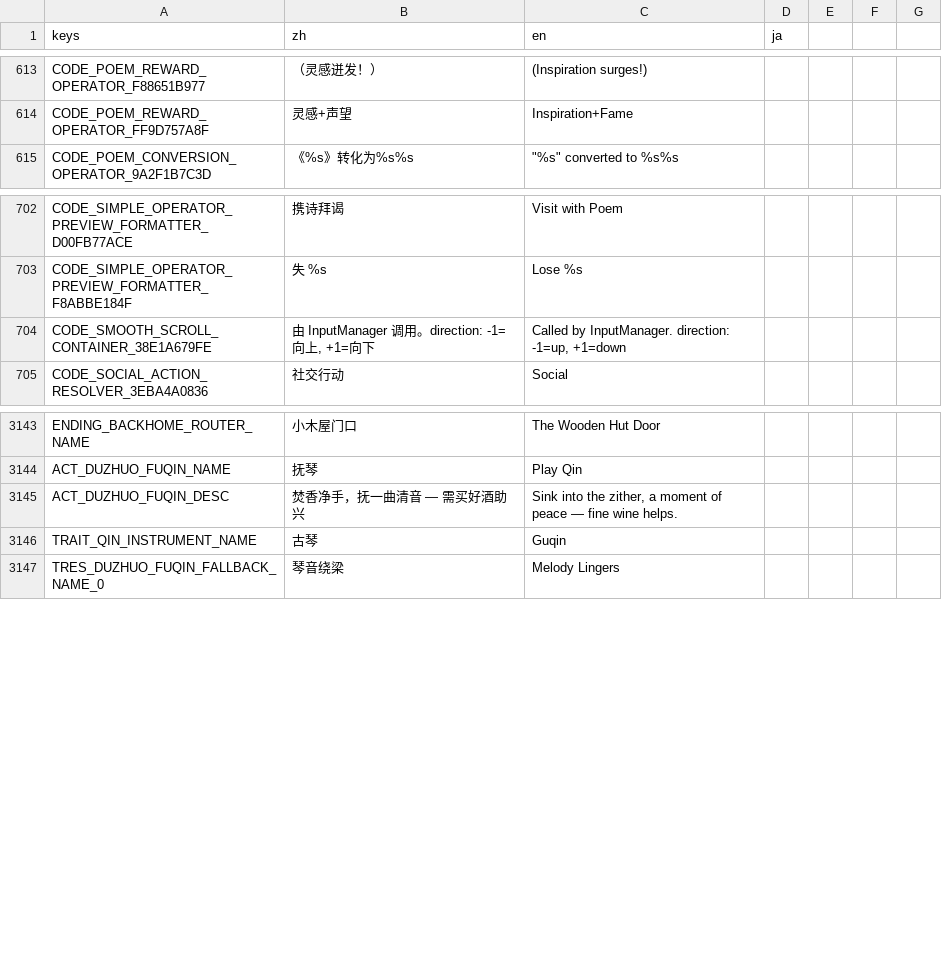
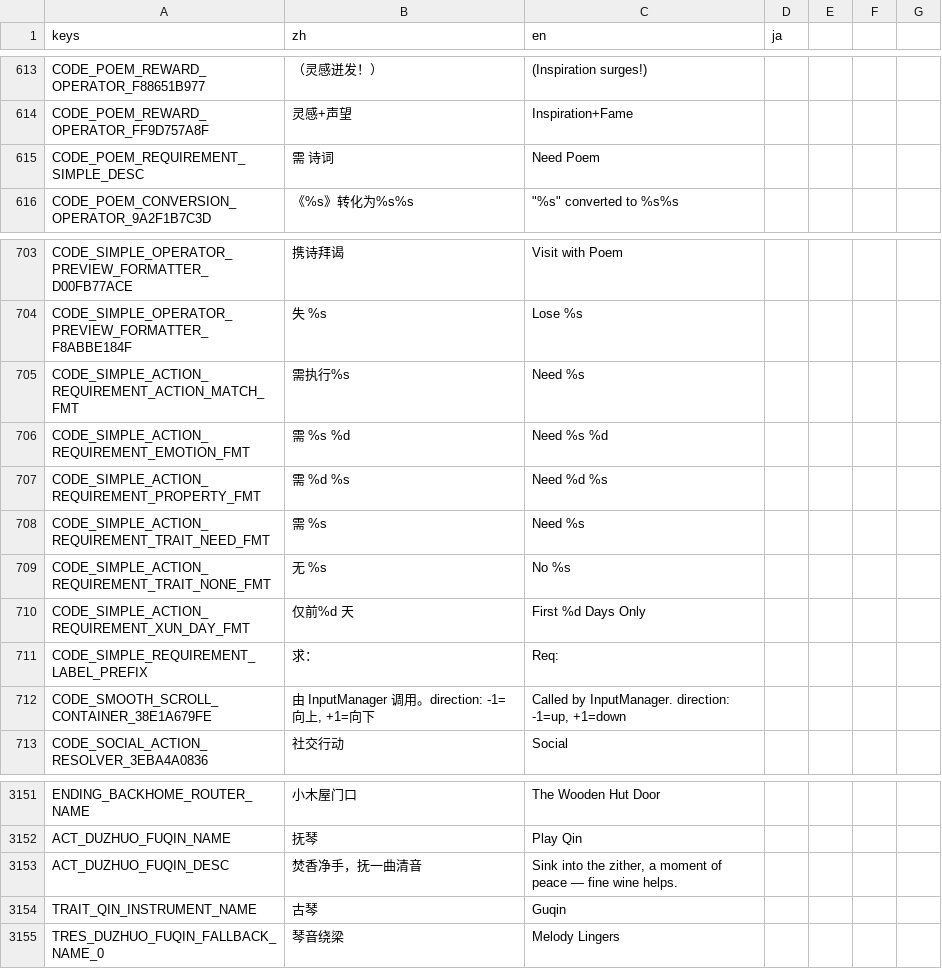
Before and after one commit to 67-68/poem_map_project, a CSV file: data/1_core_rules/translations/_dynamic_events.csv, drawn as a sheet; only a part is shown, gaps mark what is left out.

Commit message:
action requirement simple profile extend

```diff
--- a/data/1_core_rules/translations/_dynamic_events.csv
+++ b/data/1_core_rules/translations/_dynamic_events.csv
@@ -614,2 +614,3 @@ CODE_POEM_REWARD_OPERATOR_F88651B977,（灵感迸发！）,(Inspiration surges!)
 CODE_POEM_REWARD_OPERATOR_FF9D757A8F,灵感+声望,Inspiration+Fame,
+CODE_POEM_REQUIREMENT_SIMPLE_DESC,需 诗词,"Need Poem",
 CODE_POEM_CONVERSION_OPERATOR_9A2F1B7C3D,《%s》转化为%s%s,"""%s"" converted to %s%s",
@@ -703,2 +704,9 @@ CODE_SIMPLE_OPERATOR_PREVIEW_FORMATTER_D00FB77ACE,携诗拜谒,Visit with Poem,
 CODE_SIMPLE_OPERATOR_PREVIEW_FORMATTER_F8ABBE184F,失 %s,Lose %s,
+CODE_SIMPLE_ACTION_REQUIREMENT_ACTION_MATCH_FMT,需执行%s,"Need %s",
+CODE_SIMPLE_ACTION_REQUIREMENT_EMOTION_FMT,需 %s %d,"Need %s %d",
+CODE_SIMPLE_ACTION_REQUIREMENT_PROPERTY_FMT,需 %d %s,"Need %d %s",
+CODE_SIMPLE_ACTION_REQUIREMENT_TRAIT_NEED_FMT,需 %s,"Need %s",
+CODE_SIMPLE_ACTION_REQUIREMENT_TRAIT_NONE_FMT,无 %s,"No %s",
+CODE_SIMPLE_ACTION_REQUIREMENT_XUN_DAY_FMT,仅前%d 天,"First %d Days Only",
+CODE_SIMPLE_REQUIREMENT_LABEL_PREFIX,求：,"Req:",
 CODE_SMOOTH_SCROLL_CONTAINER_38E1A679FE,"由 InputManager 调用。direction: -1=向上, +1=向下","Called by InputManager. direction: -1=up, +1=down",
@@ -3273,3 +3281,3 @@ ENDING_BACKHOME_ROUTER_NAME,小木屋门口,The Wooden Hut Door,
 ACT_DUZHUO_FUQIN_NAME,抚琴,Play Qin,
-ACT_DUZHUO_FUQIN_DESC,焚香净手，抚一曲清音 — 需买好酒助兴,"Sink into the zither, a moment of peace — fine wine helps.",
+ACT_DUZHUO_FUQIN_DESC,焚香净手，抚一曲清音,"Sink into the zither, a moment of peace — fine wine helps.",
 TRAIT_QIN_INSTRUMENT_NAME,古琴,Guqin,
```
Also changed, not shown: 12 other files.
